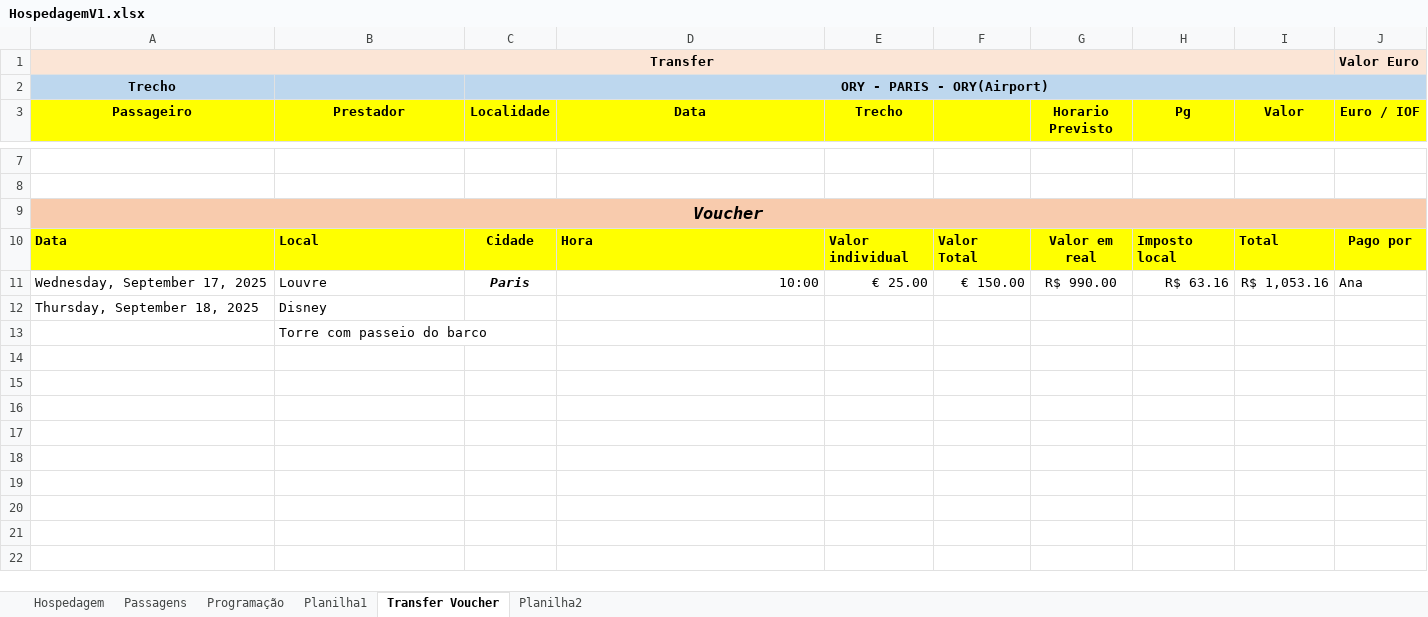
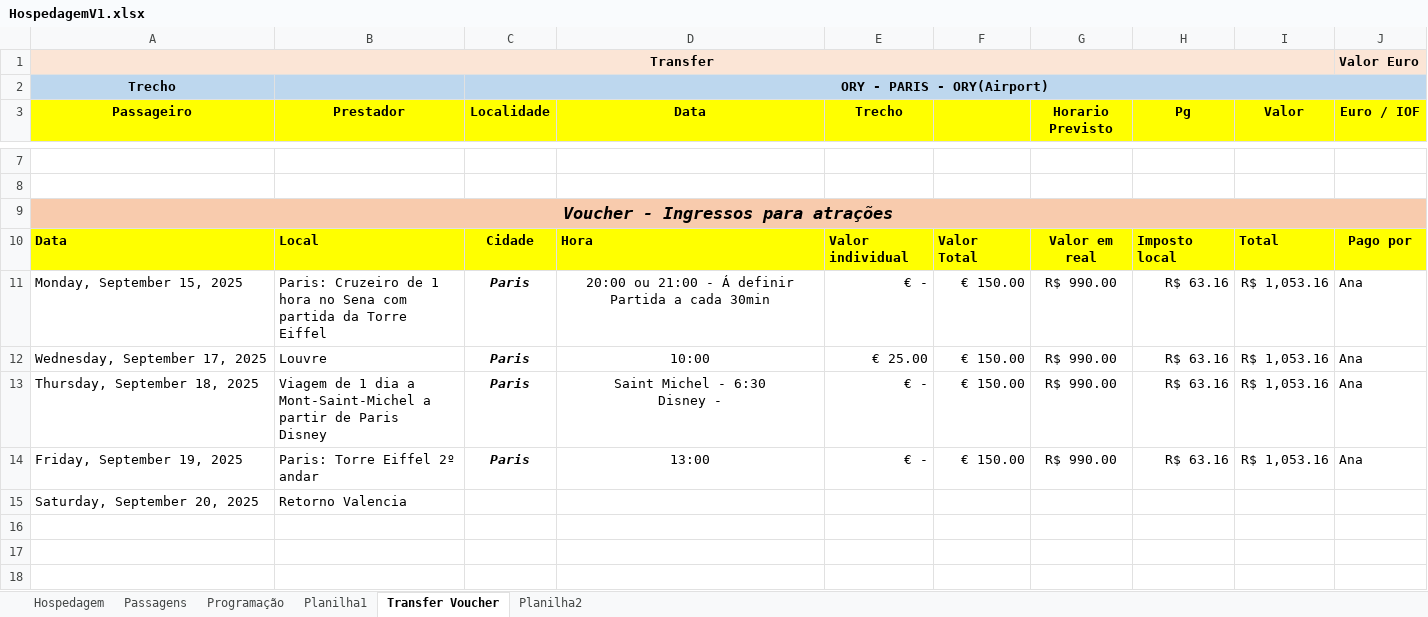
Before and after one commit to rwlc71/espanha2019, an Excel workbook: HospedagemV1.xlsx, sheet Transfer Voucher, drawn as a sheet; only a part is shown, gaps mark what is left out; values as stored, in another font and other column widths than the file's, no borders; removed rows and columns are numbered as before the commit, all else as after; rows hold the shown columns only; ↵ is a line break in a cell; the diff names each change by its address in the sheet, - before the commit and + after, or states it on an @@ line.

Commit message:
VoucherPasseios

```diff
--- a/HospedagemV1.xlsx (sheet Transfer Voucher)
+++ b/HospedagemV1.xlsx (sheet Transfer Voucher)
-A9 (Passageiro): Voucher
+A9 (Passageiro): Voucher - Ingressos para atrações
+row 11: Monday, September 15, 2025 | Paris: Cruzeiro de 1 hora no Sena com partida da Torre Eiffel | Paris | 20:00 ou 21:00 - Á definir ↵ Partida a cada 30min | € - | € 150.00 | R$ 990.00 | R$ 63.16 | R$ 1,053.16 | Ana
-D12 alignment: right
+D12 alignment: center
-row 12: Thursday, September 18, 2025 | Disney
+row 13: Thursday, September 18, 2025 | Viagem de 1 dia a Mont-Saint-Michel a partir de Paris ↵ Disney | Paris | Saint Michel - 6:30 ↵ Disney - | € - | € 150.00 | R$ 990.00 | R$ 63.16 | R$ 1,053.16 | Ana
+row 14: Friday, September 19, 2025 | Paris: Torre Eiffel 2º andar | Paris | 13:00 | € - | € 150.00 | R$ 990.00 | R$ 63.16 | R$ 1,053.16 | Ana
+row 15: Saturday, September 20, 2025 | Retorno Valencia
-B16 (Prestador): Torre com passeio do barco
+B16 (Prestador): (empty)
```
Also changed, not shown: sheet Passagens, formulas that keep their value.
